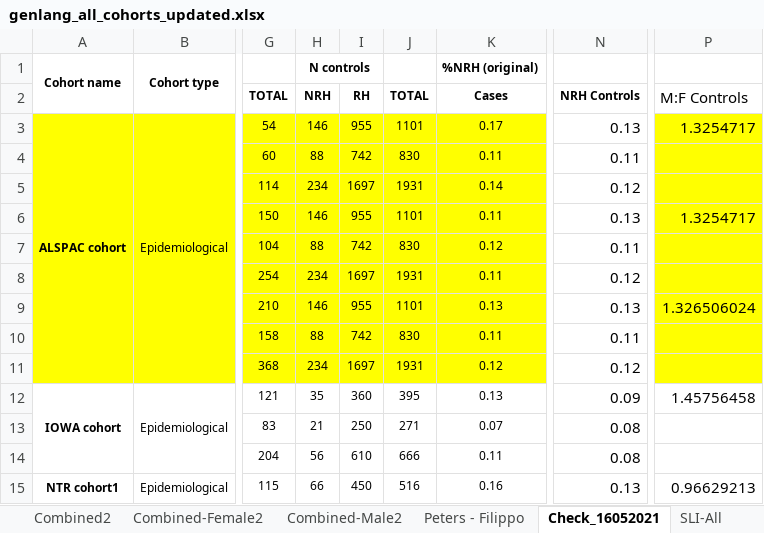
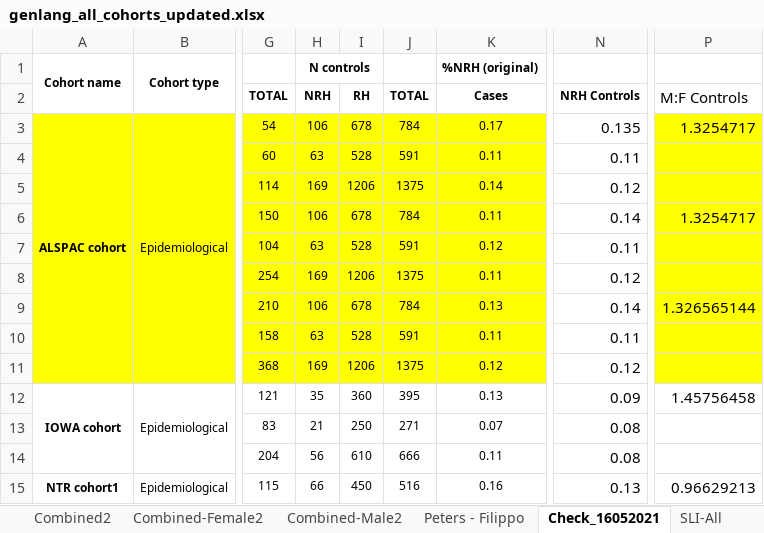
Before and after one commit to fabbondanza/GenLang_hand_preference_meta_analysis, an Excel workbook: genlang_all_cohorts_updated.xlsx, sheet Check_16052021, drawn as a sheet; only a part is shown, gaps mark what is left out; values as stored, in another font and other column widths than the file's, no borders; the diff covers the shown part only; the diff names each change by its address in the sheet, - before the commit and + after, or states it on an @@ line.

Commit message:
Updated data and scripts

```diff
--- a/genlang_all_cohorts_updated.xlsx (sheet Check_16052021)
+++ b/genlang_all_cohorts_updated.xlsx (sheet Check_16052021)
-H3: 146
+H3: 106
-I3: 955
+I3: 678
-J3: 1101
+J3: 784
-N3: 0.13
+N3: 0.135
-H4: 88
+H4: 63
-I4: 742
+I4: 528
-J4: 830
+J4: 591
-H5: 234
+H5: 169
-I5: 1697
+I5: 1206
-J5: 1931
+J5: 1375
-H6: 146
+H6: 106
-I6: 955
+I6: 678
-J6: 1101
+J6: 784
-N6: 0.13
+N6: 0.14
-H7: 88
+H7: 63
-I7: 742
+I7: 528
-J7: 830
+J7: 591
-H8: 234
+H8: 169
-I8: 1697
+I8: 1206
-J8: 1931
+J8: 1375
-H9: 146
+H9: 106
-I9: 955
+I9: 678
-J9: 1101
+J9: 784
-N9: 0.13
+N9: 0.14
-P9: 1.326506024
+P9: 1.326565144
-H10: 88
+H10: 63
-I10: 742
+I10: 528
-J10: 830
+J10: 591
-H11: 234
+H11: 169
-I11: 1697
+I11: 1206
-J11: 1931
+J11: 1375
```
Also changed, not shown: 12 added rows and 32 edited cells elsewhere in this sheet, sheet Combined-Female2, sheet Combined-Male2, sheet Combined2, sheet RD-Male, sheet RD-Female, sheet SLI-Male, 3 more sheets, 1 other file.
